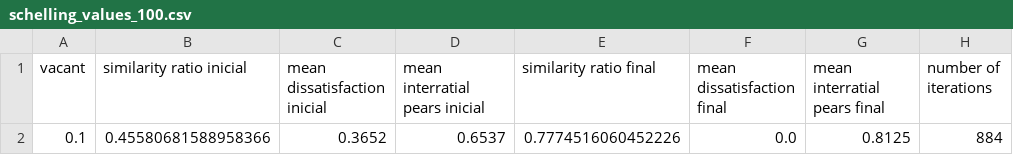
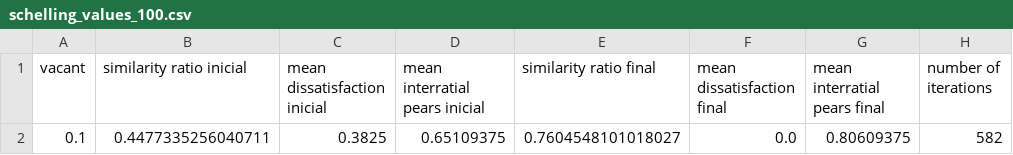
Before and after one commit to quimort/schellings-model, a CSV file: schelling_values_100.csv, drawn as a sheet.

```diff
--- a/schelling_values_100.csv
+++ b/schelling_values_100.csv
@@ -1,2 +1,2 @@
 vacant;similarity ratio inicial;mean dissatisfaction inicial;mean interratial pears inicial    ;similarity ratio final;mean dissatisfaction final;mean interratial pears final;number of iterations
-0.1;0.45580681588958366;0.3652;0.6537;0.7774516060452226;0.0;0.8125;884
+0.1;0.4477335256040711;0.3825;0.65109375;0.7604548101018027;0.0;0.80609375;582
```
Also changed, not shown: 1 other file.
